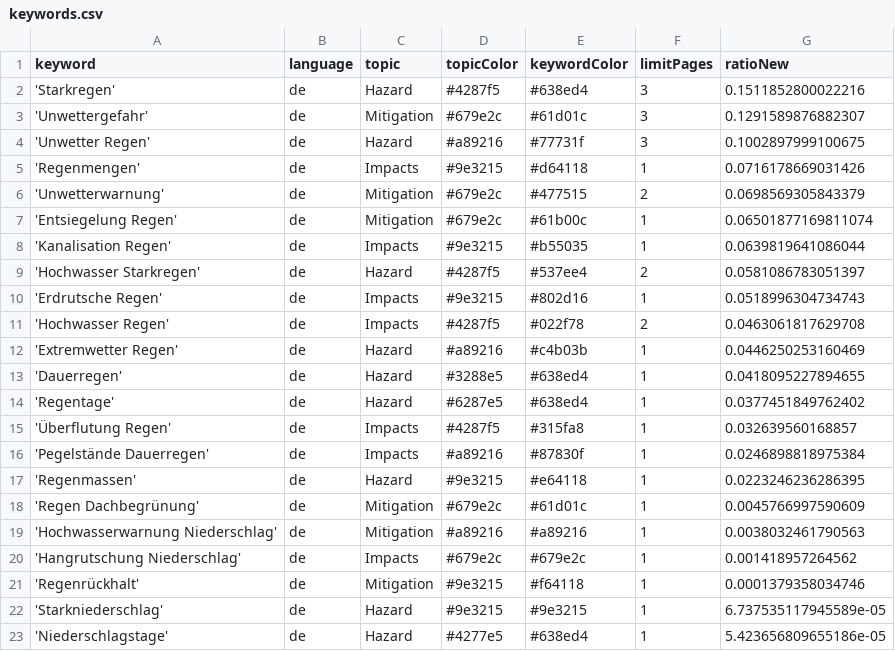
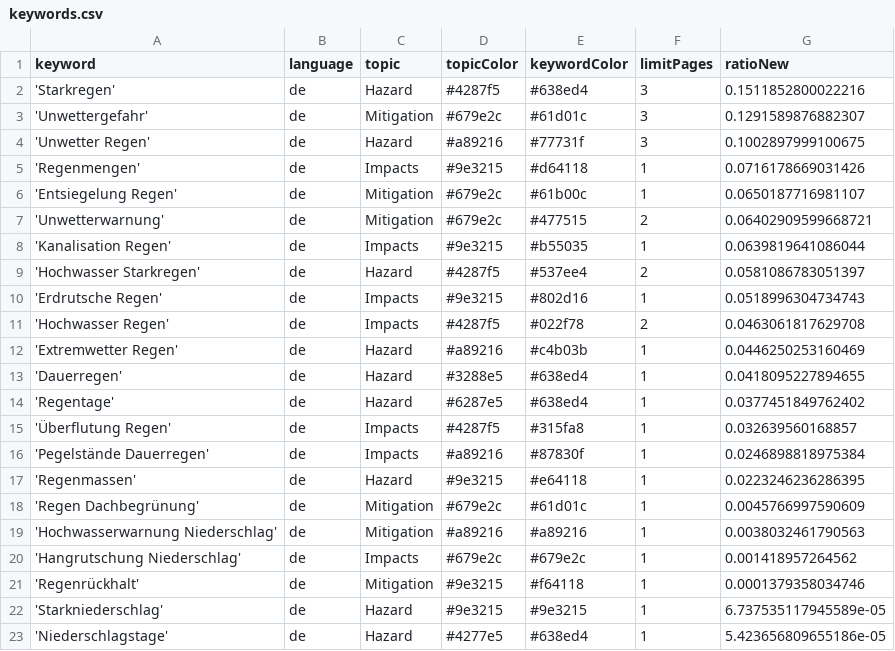
Before and after one commit to jannikdo28-news/RainIsComing, a CSV file: keywords.csv, drawn as a sheet.

Commit message:
Commit from GitHub Actions (harvest:0.0)

```diff
--- a/keywords.csv
+++ b/keywords.csv
@@ -5,4 +5,4 @@ keyword,language,topic,topicColor,keywordColor,limitPages,ratioNew
 'Regenmengen',de,Impacts,#9e3215,#d64118,1,0.0716178669031426
-'Unwetterwarnung',de,Mitigation,#679e2c,#477515,2,0.0698569305843379
-'Entsiegelung Regen',de,Mitigation,#679e2c,#61b00c,1,0.06501877169811074
+'Entsiegelung Regen',de,Mitigation,#679e2c,#61b00c,1,0.0650187716981107
+'Unwetterwarnung',de,Mitigation,#679e2c,#477515,2,0.06402909599668721
 'Kanalisation Regen',de,Impacts,#9e3215,#b55035,1,0.0639819641086044
```
